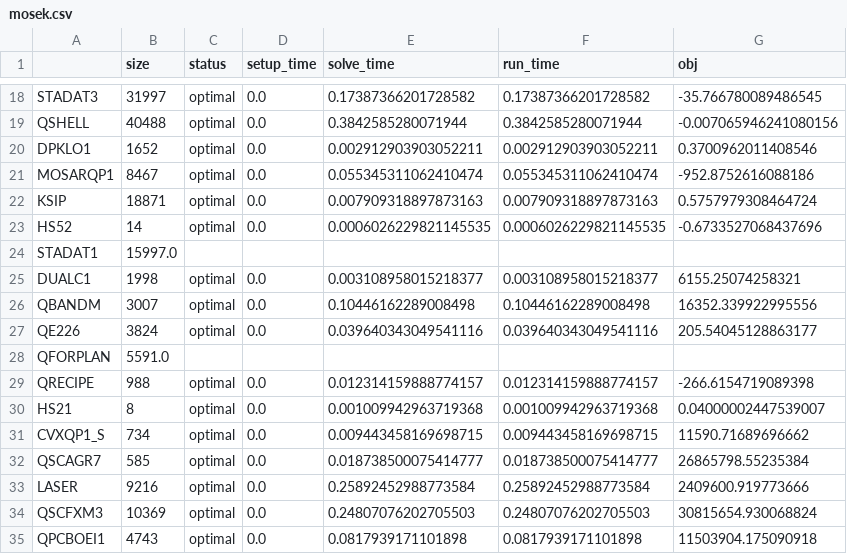
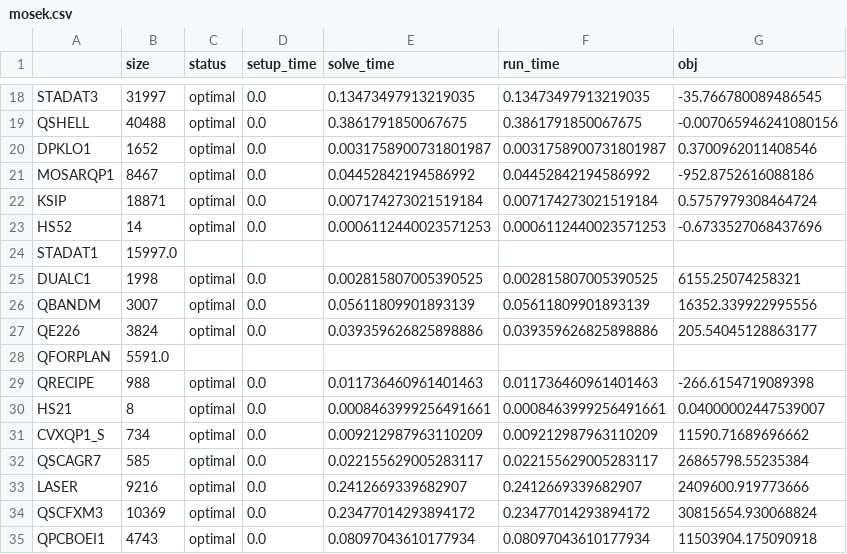
Before and after one commit to qoco-org/qoco-benchmarks, a CSV file: results/maros/mosek.csv, drawn as a sheet; only a part is shown, gaps mark what is left out; the diff covers the shown part only; the diff names each change by its address in the sheet, - before the commit and + after, or states it on an @@ line.

```diff
--- a/results/maros/mosek.csv
+++ b/results/maros/mosek.csv
-E18 (solve_time): 0.17387366201728582
+E18 (solve_time): 0.13473497913219035
-F18 (run_time): 0.17387366201728582
+F18 (run_time): 0.13473497913219035
-E19 (solve_time): 0.3842585280071944
+E19 (solve_time): 0.3861791850067675
-F19 (run_time): 0.3842585280071944
+F19 (run_time): 0.3861791850067675
-E20 (solve_time): 0.002912903903052211
+E20 (solve_time): 0.0031758900731801987
-F20 (run_time): 0.002912903903052211
+F20 (run_time): 0.0031758900731801987
-E21 (solve_time): 0.055345311062410474
+E21 (solve_time): 0.04452842194586992
-F21 (run_time): 0.055345311062410474
+F21 (run_time): 0.04452842194586992
-E22 (solve_time): 0.007909318897873163
+E22 (solve_time): 0.007174273021519184
-F22 (run_time): 0.007909318897873163
+F22 (run_time): 0.007174273021519184
-E23 (solve_time): 0.0006026229821145535
+E23 (solve_time): 0.0006112440023571253
-F23 (run_time): 0.0006026229821145535
+F23 (run_time): 0.0006112440023571253
-E25 (solve_time): 0.003108958015218377
+E25 (solve_time): 0.002815807005390525
-F25 (run_time): 0.003108958015218377
+F25 (run_time): 0.002815807005390525
-E26 (solve_time): 0.10446162289008498
+E26 (solve_time): 0.05611809901893139
-F26 (run_time): 0.10446162289008498
+F26 (run_time): 0.05611809901893139
-E27 (solve_time): 0.039640343049541116
+E27 (solve_time): 0.039359626825898886
-F27 (run_time): 0.039640343049541116
+F27 (run_time): 0.039359626825898886
-E29 (solve_time): 0.012314159888774157
+E29 (solve_time): 0.011736460961401463
-F29 (run_time): 0.012314159888774157
+F29 (run_time): 0.011736460961401463
-E30 (solve_time): 0.001009942963719368
+E30 (solve_time): 0.0008463999256491661
-F30 (run_time): 0.001009942963719368
+F30 (run_time): 0.0008463999256491661
-E31 (solve_time): 0.009443458169698715
+E31 (solve_time): 0.009212987963110209
-F31 (run_time): 0.009443458169698715
+F31 (run_time): 0.009212987963110209
-E32 (solve_time): 0.018738500075414777
+E32 (solve_time): 0.022155629005283117
-F32 (run_time): 0.018738500075414777
+F32 (run_time): 0.022155629005283117
-E33 (solve_time): 0.25892452988773584
+E33 (solve_time): 0.2412669339682907
-F33 (run_time): 0.25892452988773584
+F33 (run_time): 0.2412669339682907
-E34 (solve_time): 0.24807076202705503
+E34 (solve_time): 0.23477014293894172
-F34 (run_time): 0.24807076202705503
+F34 (run_time): 0.23477014293894172
-E35 (solve_time): 0.0817939171101898
+E35 (solve_time): 0.08097043610177934
-F35 (run_time): 0.0817939171101898
+F35 (run_time): 0.08097043610177934
```
Also changed, not shown: 168 edited cells elsewhere in this file, results/maros/absolute_profile.csv, results/maros/ecos.csv, 12 other files.
